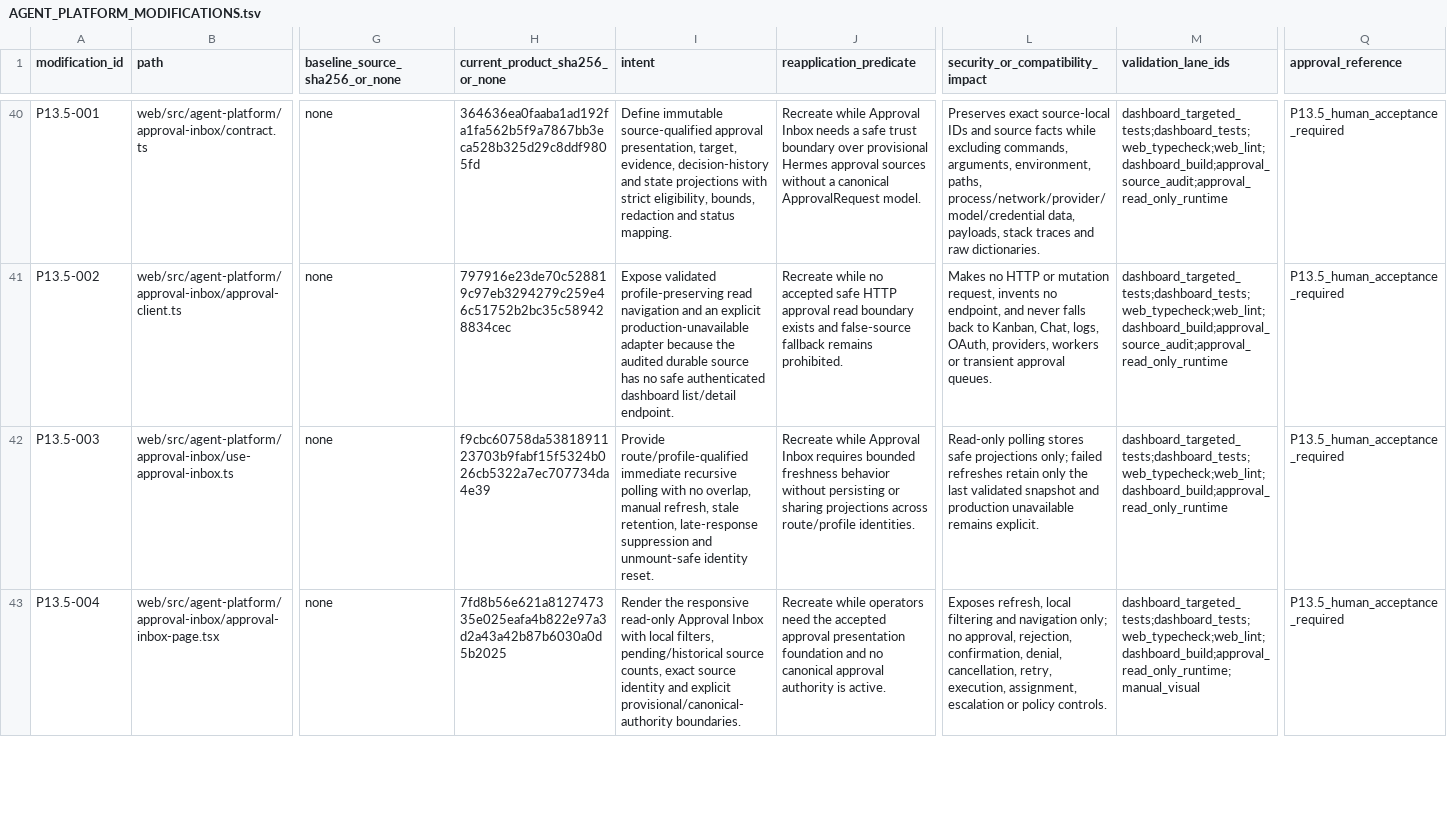
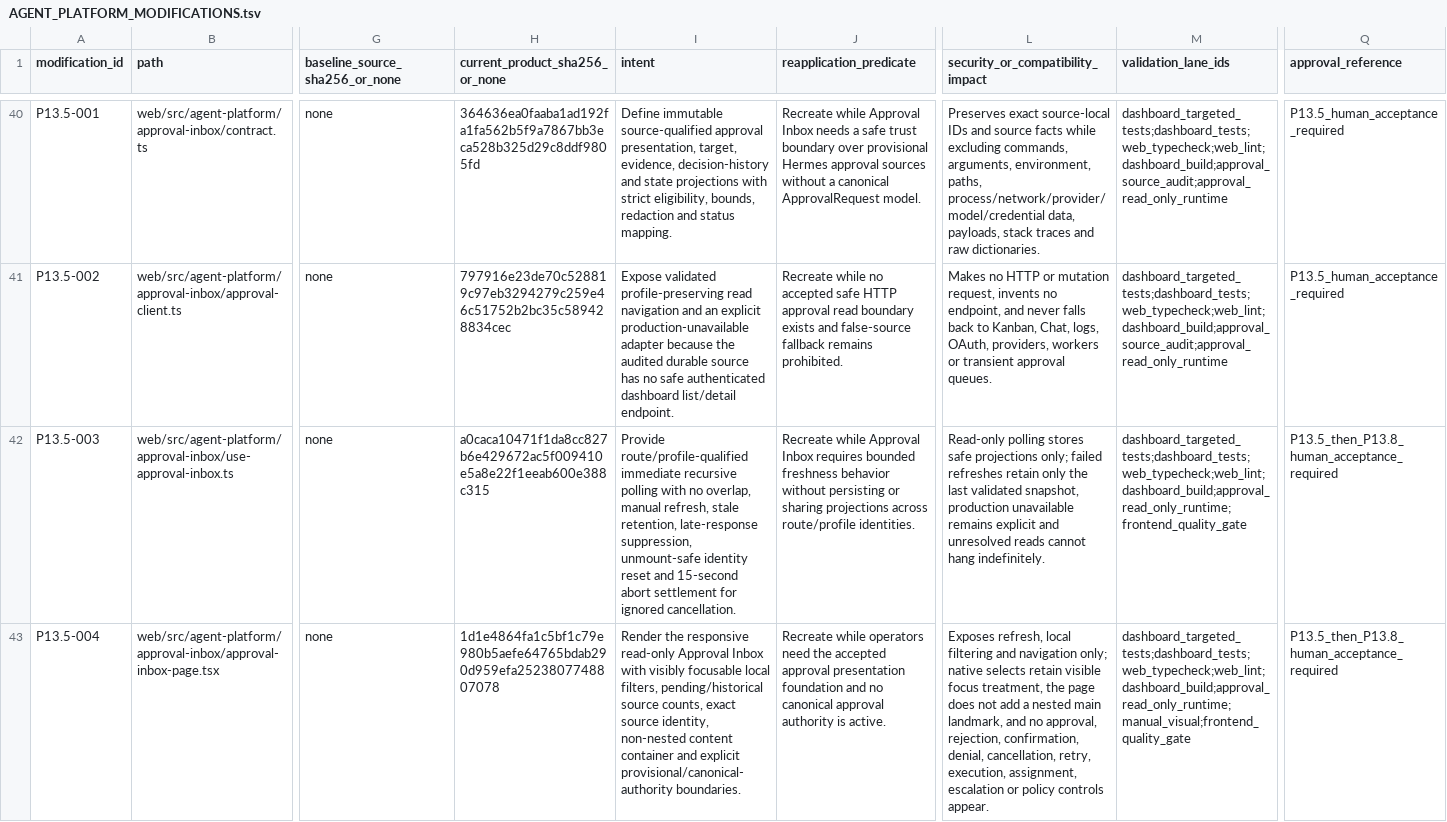
Before and after one commit to PabloMarotoHerrera/AGENT-PLATFORM, a TSV file: 2_products/hermes-agent/AGENT_PLATFORM_MODIFICATIONS.tsv, drawn as a sheet; only a part is shown, gaps mark what is left out; the diff covers the shown part only; the diff names each change by its address in the sheet, - before the commit and + after, or states it on an @@ line.

Commit message:
P13.8 Complete Hermes frontend quality gate

```diff
--- a/2_products/hermes-agent/AGENT_PLATFORM_MODIFICATIONS.tsv
+++ b/2_products/hermes-agent/AGENT_PLATFORM_MODIFICATIONS.tsv
-H42 (current_product_sha256_or_none): f9cbc60758da5381891123703b9fabf15f5324b026cb5322a7ec707734da4e39
+H42 (current_product_sha256_or_none): a0caca10471f1da8cc827b6e429672ac5f009410e5a8e22f1eeab600e388c315
-I42 (intent): …retention, late-response suppression and unmount-safe identity reset.
+I42 (intent): …retention, late-response suppression, unmount-safe identity reset and 15-second abort settlement for ignored cancellation.
-L42 (security_or_compatibility_impact): …last validated snapshot and production unavailable remains explicit.
+L42 (security_or_compatibility_impact): …last validated snapshot, production unavailable remains explicit and unresolved reads cannot hang indefinitely.
-M42 (validation_lane_ids): dashboard_targeted_tests;dashboard_tests;web_typecheck;web_lint;dashboard_build;approval_read_only_runtime
+M42 (validation_lane_ids): dashboard_targeted_tests;dashboard_tests;web_typecheck;web_lint;dashboard_build;approval_read_only_runtime;frontend_quality_gate
-Q42:Q43 (approval_reference): P13.5_human_acceptance_required
+Q42:Q43 (approval_reference): P13.5_then_P13.8_human_acceptance_required
-H43 (current_product_sha256_or_none): 7fd8b56e621a812747335e025eafa4b822e97a3d2a43a42b87b6030a0d5b2025
+H43 (current_product_sha256_or_none): 1d1e4864fa1c5bf1c79e980b5aefe64765bdab290d959efa2523807748807078
-I43 (intent): …Inbox with local filters, pending/historical source counts, exact source identity and explicit…
+I43 (intent): …Inbox with visibly focusable local filters, pending/historical source counts, exact source identity, non-nested content container and explicit…
-L43 (security_or_compatibility_impact): …navigation only; no approval, rejection, confirmation, denial, cancellation, retry, execution, assignment, escalation or policy controls.
+L43 (security_or_compatibility_impact): …navigation only; native selects retain visible focus treatment, the page does not add a nested main landmark, and no approval, rejection, confirmation, denial, cancellation, retry, execution, assignment, escalation or policy controls appear.
-M43 (validation_lane_ids): dashboard_targeted_tests;dashboard_tests;web_typecheck;web_lint;dashboard_build;approval_read_only_runtime;manual_visual
+M43 (validation_lane_ids): dashboard_targeted_tests;dashboard_tests;web_typecheck;web_lint;dashboard_build;approval_read_only_runtime;manual_visual;frontend_quality_gate
```
Also changed, not shown: 4 added rows and 56 edited cells elsewhere in this file, 20 other files.
